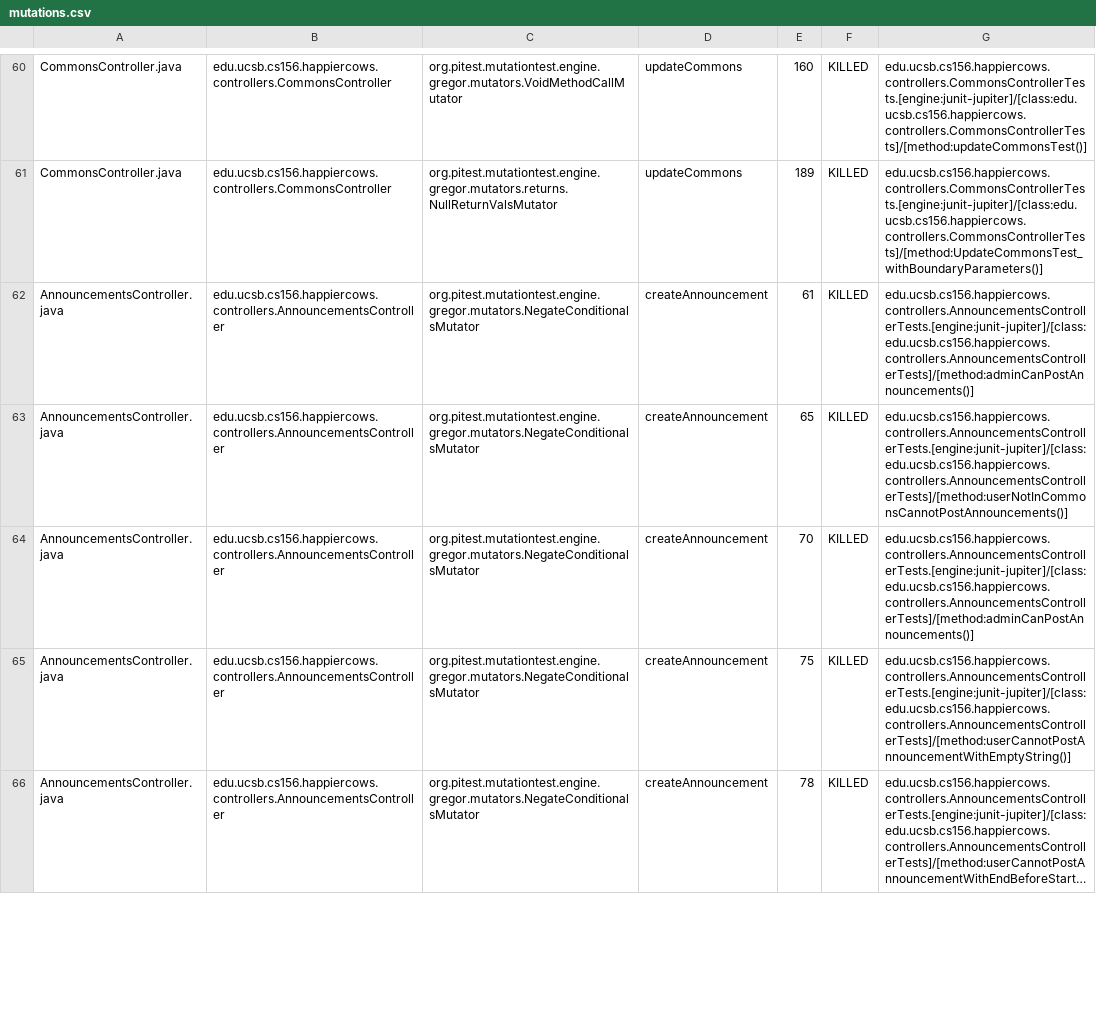
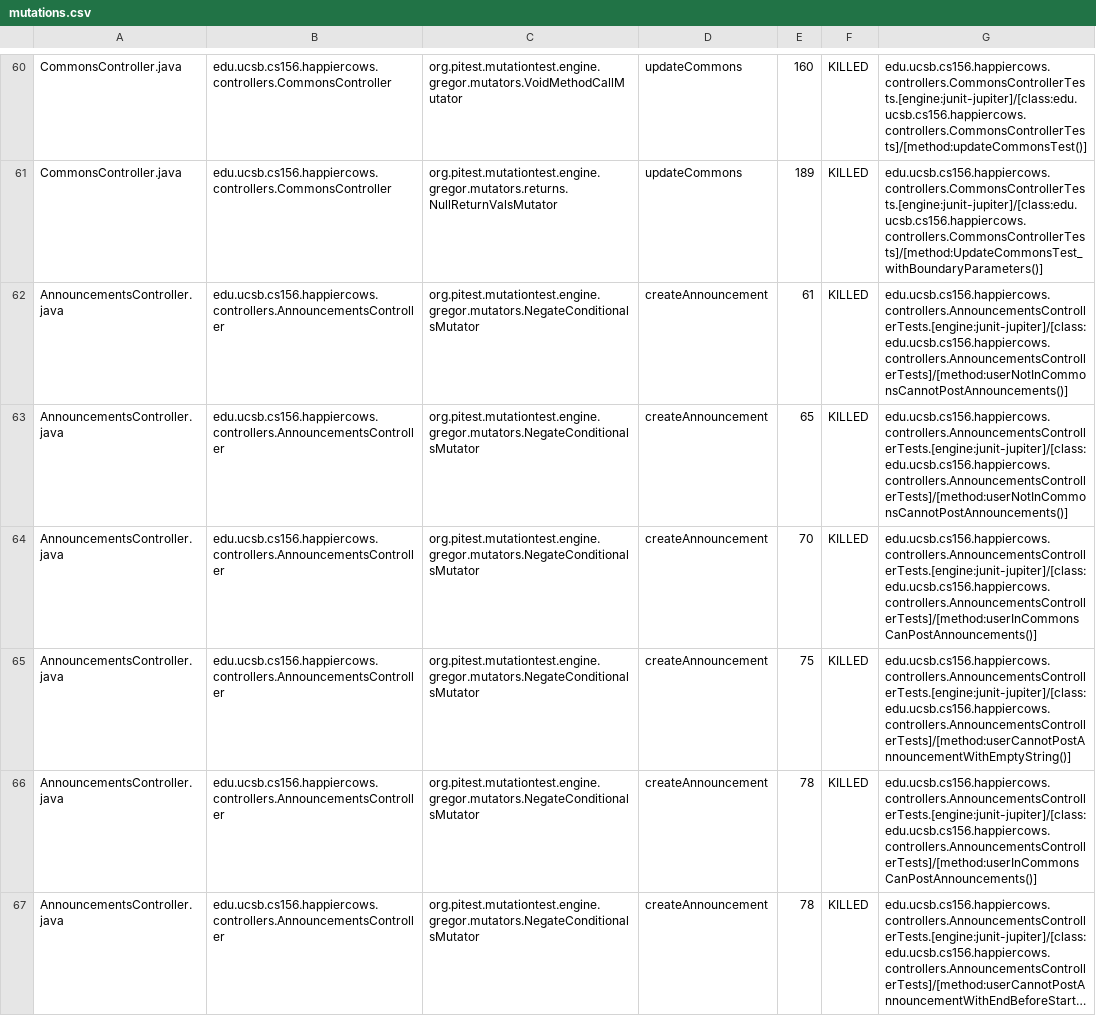
Before and after one commit to ucsb-cs156-f25/proj-happycows-f25-16, a CSV file: prs/9/pitest/mutations.csv, drawn as a sheet; only a part is shown, gaps mark what is left out; long unchanged cells end in …; the diff covers the shown part only; the diff names each change by its address in the sheet, - before the commit and + after, or states it on an @@ line.

Commit message:
Deploying to gh-pages from @ ucsb-cs156-f25/proj-happycows-f25-16@82b0b422f12b419b67853f7448723545a5f459ae 🚀

```diff
--- a/prs/9/pitest/mutations.csv
+++ b/prs/9/pitest/mutations.csv
-G62: edu.ucsb.cs156.happiercows.controllers.AnnouncementsControllerTests.[engine:junit-jupiter]/[class:edu.ucsb.cs156.happiercows.controllers.AnnouncementsControllerTests]/[method:adminCanPostAnnouncements()]
+G62: edu.ucsb.cs156.happiercows.controllers.AnnouncementsControllerTests.[engine:junit-jupiter]/[class:edu.ucsb.cs156.happiercows.controllers.AnnouncementsControllerTests]/[method:userNotInCommonsCannotPostAnnouncements()]
-G64: edu.ucsb.cs156.happiercows.controllers.AnnouncementsControllerTests.[engine:junit-jupiter]/[class:edu.ucsb.cs156.happiercows.controllers.AnnouncementsControllerTests]/[method:adminCanPostAnnouncements()]
+G64: edu.ucsb.cs156.happiercows.controllers.AnnouncementsControllerTests.[engine:junit-jupiter]/[class:edu.ucsb.cs156.happiercows.controllers.AnnouncementsControllerTests]/[method:userInCommonsCanPostAnnouncements()]
+row 66: AnnouncementsController.java | edu.ucsb.cs156.happiercows.controllers.AnnouncementsController | org.pitest.mutationtest.engine.gregor.mutators.NegateConditionalsMutator | createAnnouncement | 78 | KILLED | edu.ucsb.cs156.happiercows.controllers.AnnouncementsControllerTests.[engine:junit-jupiter]/[class:edu.ucsb.cs156.happiercows.controllers.AnnouncementsControllerTests]/[method:userInCommonsCanPostAnnouncements()]
```
Also changed, not shown: 1 removed row and 11 edited cells elsewhere in this file, 49 other files.
